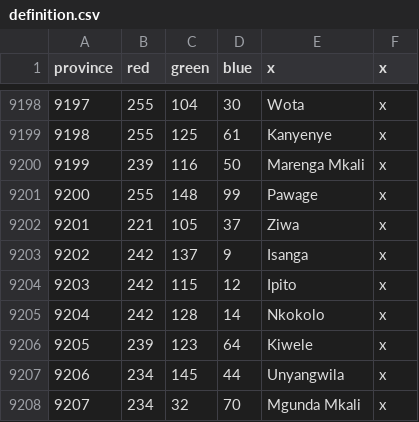
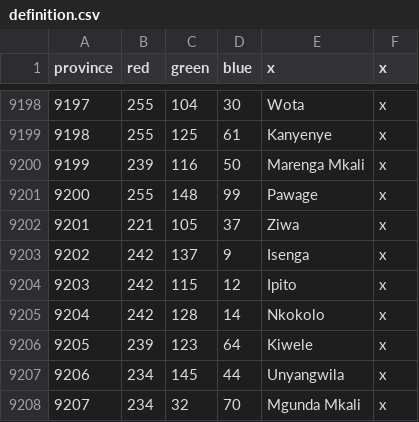
Before and after one commit to LeRoi6/Africa-Universalis-Modding-Community, a CSV file: map/definition.csv, drawn as a sheet; only a part is shown, gaps mark what is left out.

```diff
--- a/map/definition.csv
+++ b/map/definition.csv
@@ -9202,3 +9202,3 @@ province;red;green;blue;x;x
 9201;221;105;37;Ziwa;x
-9202;242;137;9;Isanga;x
+9202;242;137;9;Isenga;x
 9203;242;115;12;Ipito;x
```
Also changed, not shown: 1 other file.
